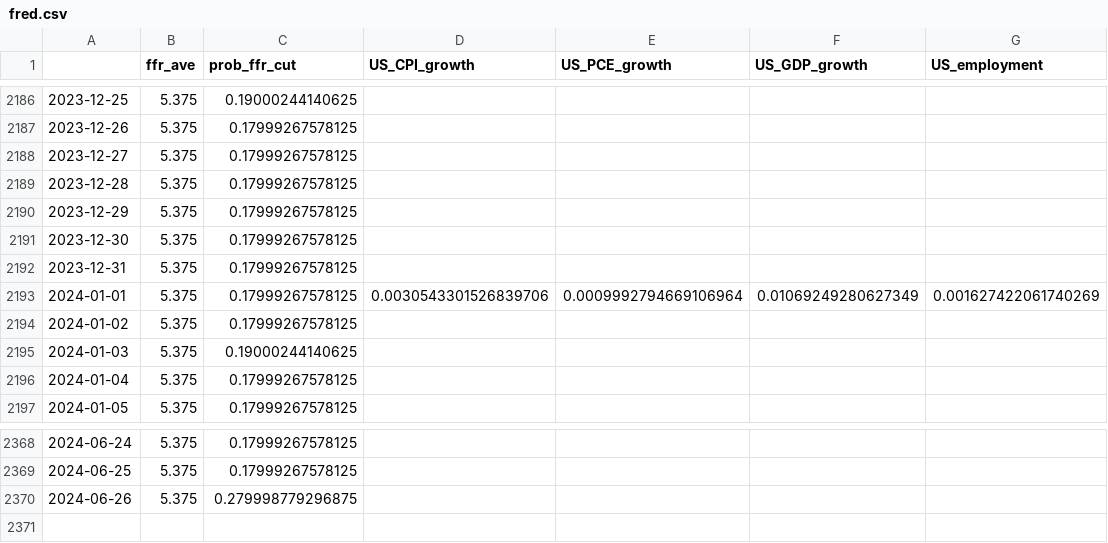
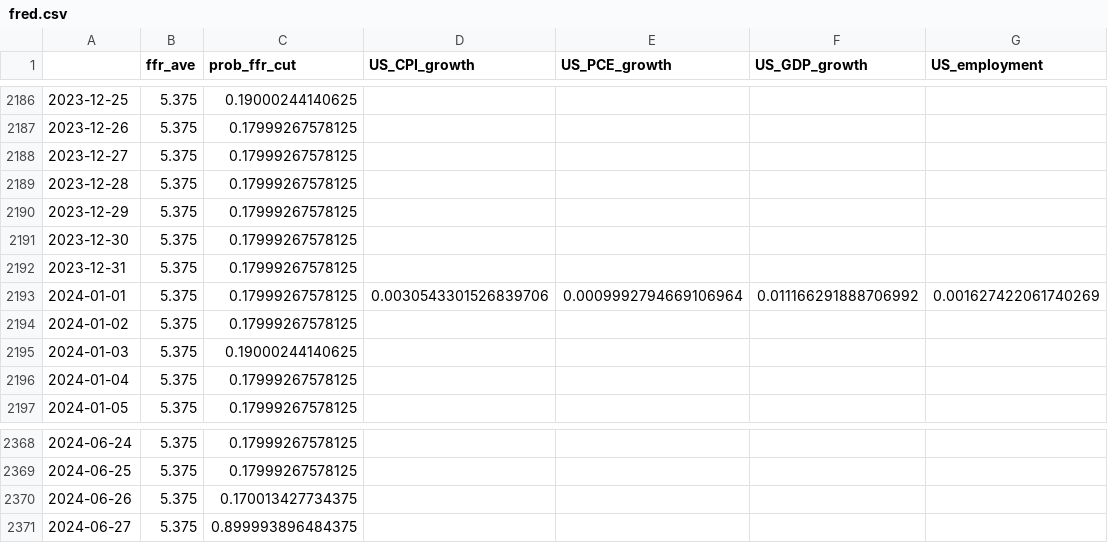
Before and after one commit to eightsmile/Blog_Post, a CSV file: Datasets/fred.csv, drawn as a sheet; only a part is shown, gaps mark what is left out.

```diff
--- a/Datasets/fred.csv
+++ b/Datasets/fred.csv
@@ -2192,3 +2192,3 @@
 2023-12-31,5.375,0.17999267578125,,,,
-2024-01-01,5.375,0.17999267578125,0.0030543301526839706,0.0009992794669106964,0.01069249280627349,0.001627422061740269
+2024-01-01,5.375,0.17999267578125,0.0030543301526839706,0.0009992794669106964,0.011166291888706992,0.001627422061740269
 2024-01-02,5.375,0.17999267578125,,,,
@@ -2369,2 +2369,3 @@
 2024-06-25,5.375,0.17999267578125,,,,
-2024-06-26,5.375,0.279998779296875,,,,
+2024-06-26,5.375,0.170013427734375,,,,
+2024-06-27,5.375,0.899993896484375,,,,
```
Also changed, not shown: Datasets/yf.csv, 4 other files.
